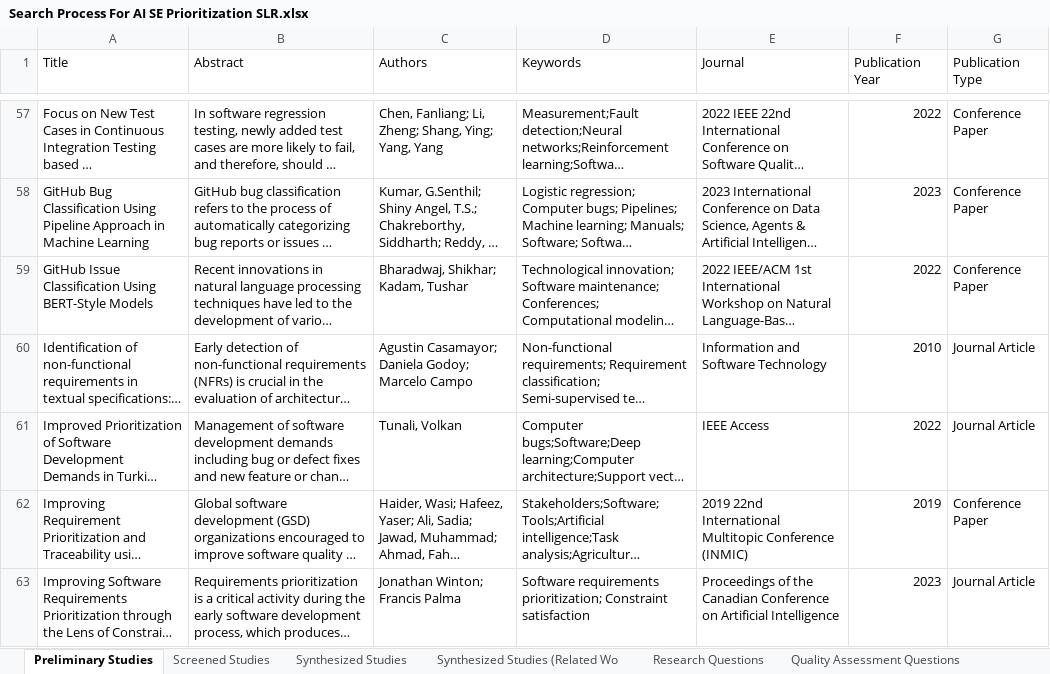
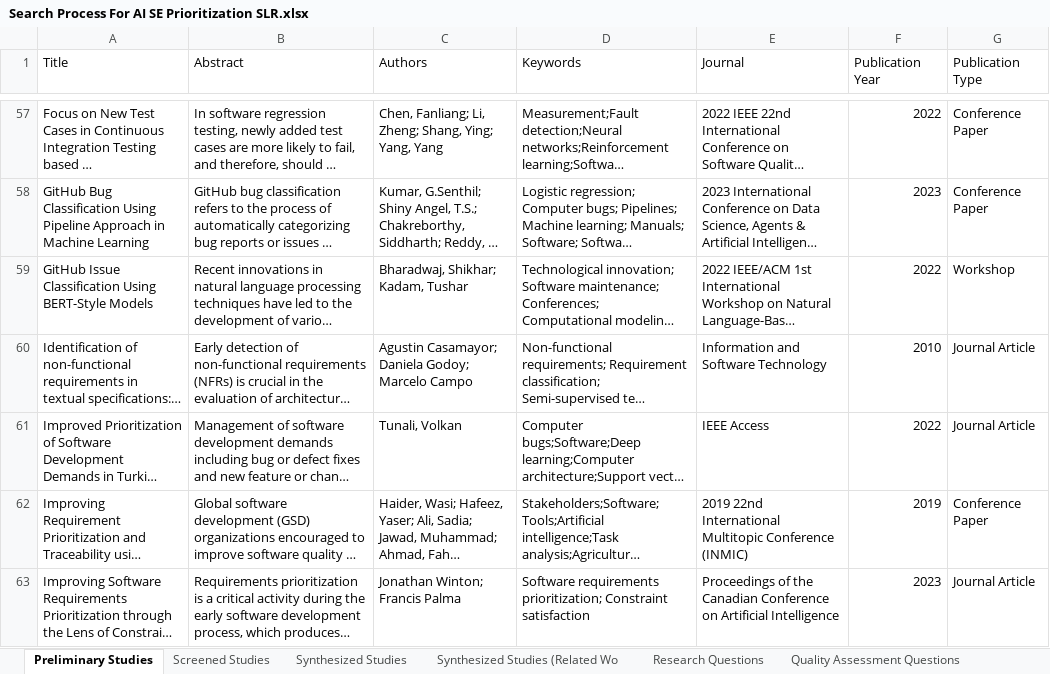
Before and after one commit to tia-s/SLR-Article-Prioritization, an Excel workbook: Search Process For AI SE Prioritization SLR.xlsx, sheet Preliminary Studies, drawn as a sheet; only a part is shown, gaps mark what is left out; long unchanged cells end in …; values as stored, in another font and other column widths than the file's, no borders; charts and pictures and table styles not drawn; the diff covers the shown part only; the diff names each change by its address in the sheet, - before the commit and + after, or states it on an @@ line.

Commit message:
Updated preliminary studies

```diff
--- a/Search Process For AI SE Prioritization SLR.xlsx (sheet Preliminary Studies)
+++ b/Search Process For AI SE Prioritization SLR.xlsx (sheet Preliminary Studies)
-G59 (Publication Type): Conference Paper
+G59 (Publication Type): Workshop
```
Also changed, not shown: 8 edited cells elsewhere in this sheet.
